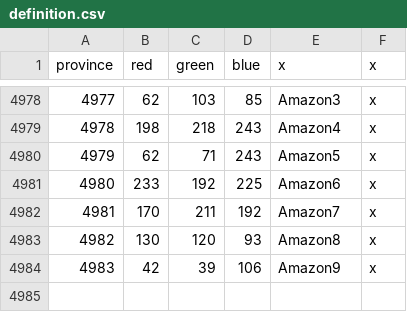
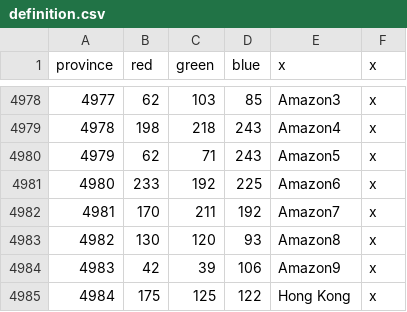
Before and after one commit to MigBat/BeyondTheCape, a CSV file: map/definition.csv, drawn as a sheet; only a part is shown, gaps mark what is left out.

```diff
--- a/map/definition.csv
+++ b/map/definition.csv
@@ -4984 +4984,2 @@ province;red;green;blue;x;x
 4983;42;39;106;Amazon9;x
+4984;175;125;122;Hong Kong;x
```
Also changed, not shown: 26 other files.
